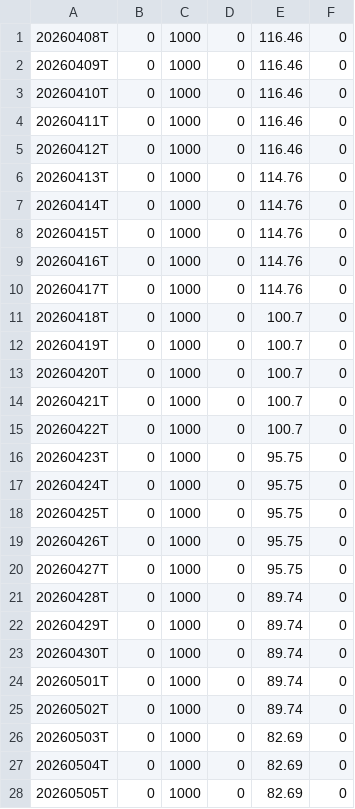
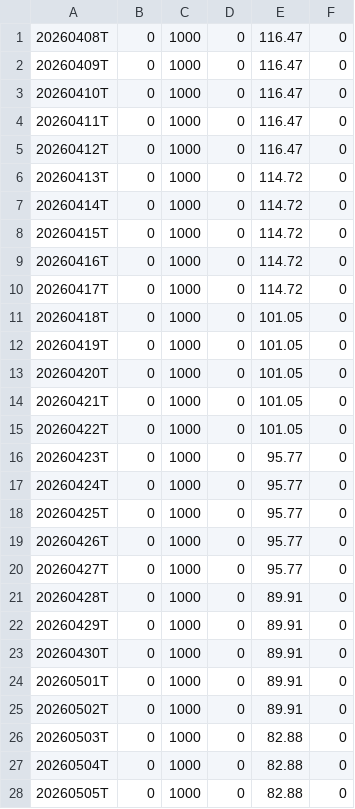
Before and after one commit to OzanTM/seed_ozantm_rs_rating, a CSV file: data/RSRATING_SECTORS.csv, drawn as a sheet; only a part is shown; the diff covers the shown part only.

```diff
--- a/data/RSRATING_SECTORS.csv
+++ b/data/RSRATING_SECTORS.csv
@@ -1,28 +1,28 @@
-20260408T,0,1000,0,116.46,0
-20260409T,0,1000,0,116.46,0
-20260410T,0,1000,0,116.46,0
-20260411T,0,1000,0,116.46,0
-20260412T,0,1000,0,116.46,0
-20260413T,0,1000,0,114.76,0
-20260414T,0,1000,0,114.76,0
-20260415T,0,1000,0,114.76,0
-20260416T,0,1000,0,114.76,0
-20260417T,0,1000,0,114.76,0
-20260418T,0,1000,0,100.7,0
-20260419T,0,1000,0,100.7,0
-20260420T,0,1000,0,100.7,0
-20260421T,0,1000,0,100.7,0
-20260422T,0,1000,0,100.7,0
-20260423T,0,1000,0,95.75,0
-20260424T,0,1000,0,95.75,0
-20260425T,0,1000,0,95.75,0
-20260426T,0,1000,0,95.75,0
-20260427T,0,1000,0,95.75,0
-20260428T,0,1000,0,89.74,0
-20260429T,0,1000,0,89.74,0
-20260430T,0,1000,0,89.74,0
-20260501T,0,1000,0,89.74,0
-20260502T,0,1000,0,89.74,0
-20260503T,0,1000,0,82.69,0
-20260504T,0,1000,0,82.69,0
-20260505T,0,1000,0,82.69,0
+20260408T,0,1000,0,116.47,0
+20260409T,0,1000,0,116.47,0
+20260410T,0,1000,0,116.47,0
+20260411T,0,1000,0,116.47,0
+20260412T,0,1000,0,116.47,0
+20260413T,0,1000,0,114.72,0
+20260414T,0,1000,0,114.72,0
+20260415T,0,1000,0,114.72,0
+20260416T,0,1000,0,114.72,0
+20260417T,0,1000,0,114.72,0
+20260418T,0,1000,0,101.05,0
+20260419T,0,1000,0,101.05,0
+20260420T,0,1000,0,101.05,0
+20260421T,0,1000,0,101.05,0
+20260422T,0,1000,0,101.05,0
+20260423T,0,1000,0,95.77,0
+20260424T,0,1000,0,95.77,0
+20260425T,0,1000,0,95.77,0
+20260426T,0,1000,0,95.77,0
+20260427T,0,1000,0,95.77,0
+20260428T,0,1000,0,89.91,0
+20260429T,0,1000,0,89.91,0
+20260430T,0,1000,0,89.91,0
+20260501T,0,1000,0,89.91,0
+20260502T,0,1000,0,89.91,0
+20260503T,0,1000,0,82.88,0
+20260504T,0,1000,0,82.88,0
+20260505T,0,1000,0,82.88,0
```
Also changed, not shown: 7 edited cells elsewhere in this file, data/RSRATING.csv, data/RSRATING_SECTORS_SHORT_TERM.csv, 3 other files.
